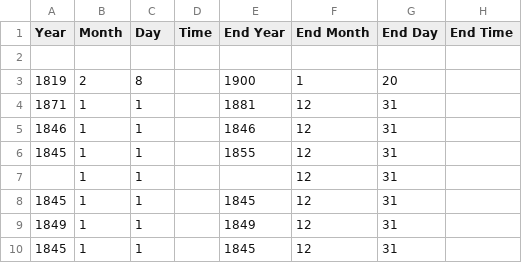
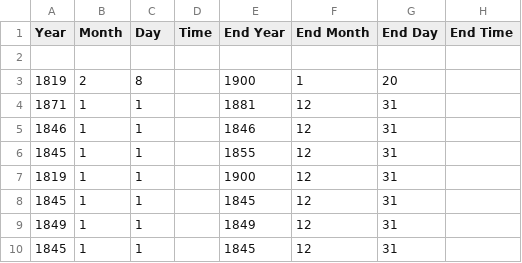
Before and after one commit to tgra/Linked-Art, a CSV file: jupyter_notebooks/data/ruskin/output/csv/ruskin_vis.csv, drawn as a sheet; only a part is shown; the diff names each change by its address in the sheet, - before the commit and + after, or states it on an @@ line.

Commit message:
update ruskin notebook

```diff
--- a/jupyter_notebooks/data/ruskin/output/csv/ruskin_vis.csv
+++ b/jupyter_notebooks/data/ruskin/output/csv/ruskin_vis.csv
-A7 (Year): (empty)
+A7 (Year): 1819
-E7 (End Year): (empty)
+E7 (End Year): 1900
```
Also changed, not shown: 1 other file.
